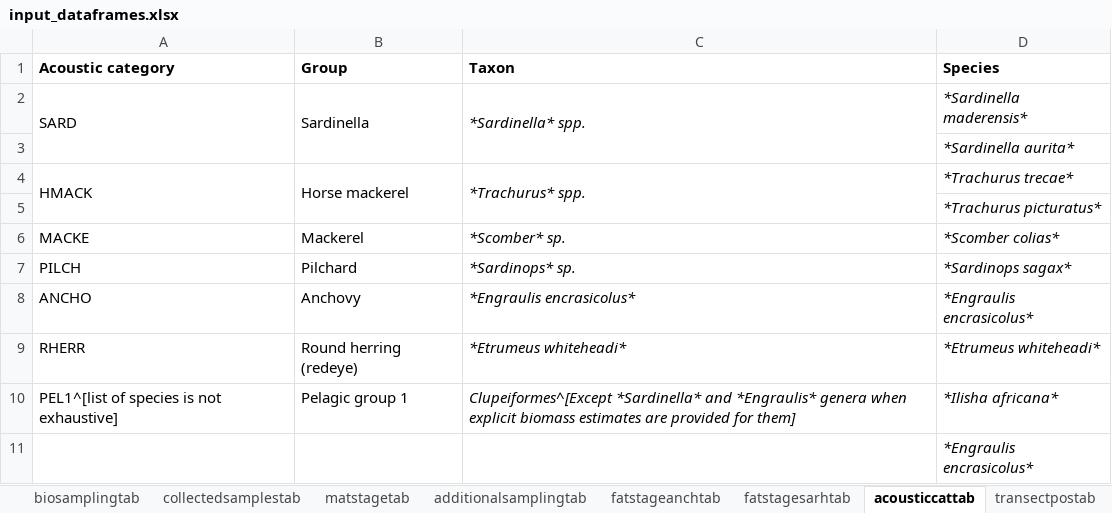
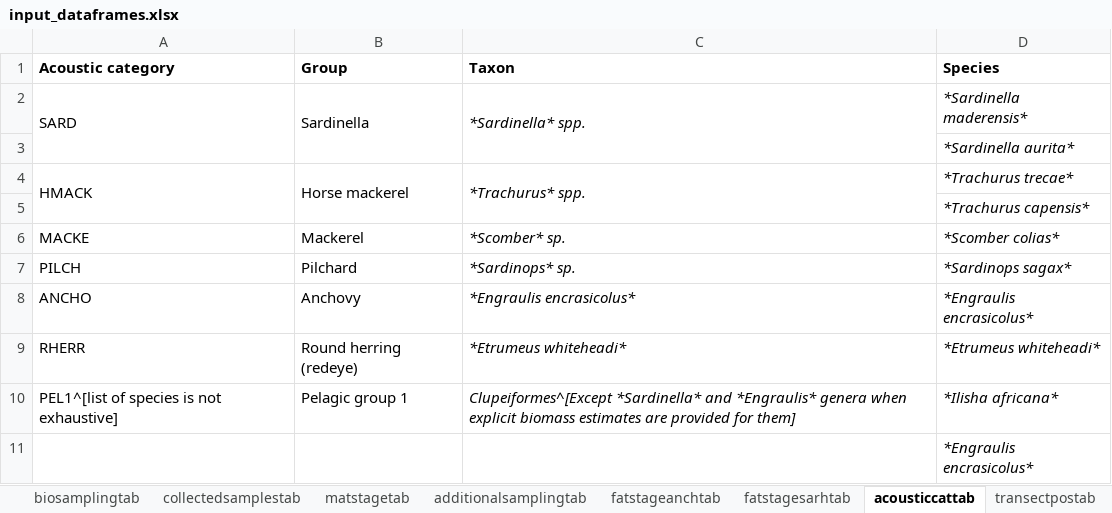
Before and after one commit to niknikos/SailingOrdersDFN, an Excel workbook: _tables/input_dataframes.xlsx, sheet acousticcattab, drawn as a sheet; only a part is shown; values as stored, in another font and other column widths than the file's, no borders; the diff names each change by its address in the sheet, - before the commit and + after, or states it on an @@ line.

```diff
--- a/_tables/input_dataframes.xlsx (sheet acousticcattab)
+++ b/_tables/input_dataframes.xlsx (sheet acousticcattab)
-D5 (Species): *Trachurus picturatus*
+D5 (Species): *Trachurus capensis*
```
Also changed, not shown: 1 other file.
